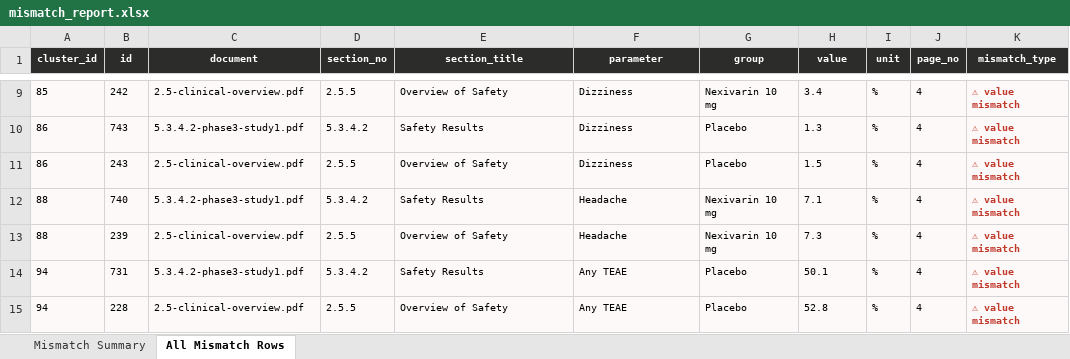
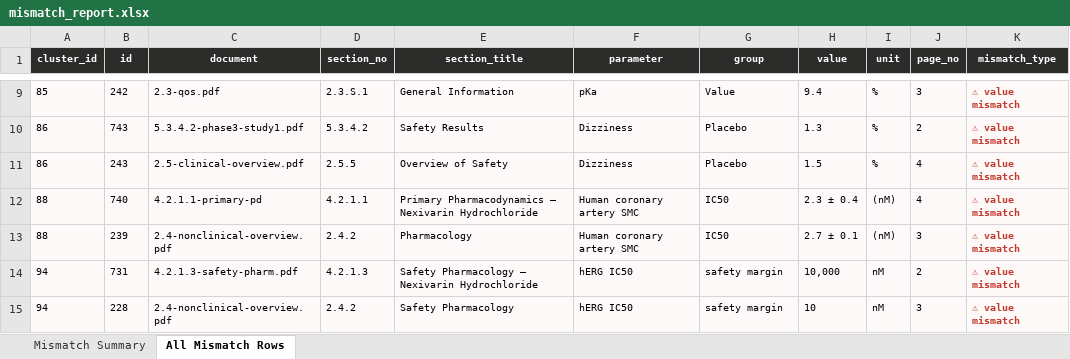
Before and after one commit to Arjun2461/ectd-ui, an Excel workbook: src/assets/mismatch_report.xlsx, sheet All Mismatch Rows, drawn as a sheet; only a part is shown, gaps mark what is left out; values as stored, in another font and other column widths than the file's, no borders; the diff covers the shown part only; the diff names each change by its address in the sheet, - before the commit and + after, or states it on an @@ line.

```diff
--- a/src/assets/mismatch_report.xlsx (sheet All Mismatch Rows)
+++ b/src/assets/mismatch_report.xlsx (sheet All Mismatch Rows)
-C9 (document): 2.5-clinical-overview.pdf
+C9 (document): 2.3-qos.pdf
-D9 (section_no): 2.5.5
+D9 (section_no): 2.3.S.1
-E9 (section_title): Overview of Safety
+E9 (section_title): General Information
-F9 (parameter): Dizziness
+F9 (parameter): pKa
-G9 (group): Nexivarin 10 mg
+G9 (group): Value
-H9 (value): 3.4
+H9 (value): 9.4
-J9 (page_no): 4
+J9 (page_no): 3
-J10 (page_no): 4
+J10 (page_no): 2
-C12 (document): 5.3.4.2-phase3-study1.pdf
+C12 (document): 4.2.1.1-primary-pd
-D12 (section_no): 5.3.4.2
+D12 (section_no): 4.2.1.1
-E12 (section_title): Safety Results
+E12 (section_title): Primary Pharmacodynamics — Nexivarin Hydrochloride
-F12:F13 (parameter): Headache
+F12:F13 (parameter): Human coronary artery SMC
-G12:G13 (group): Nexivarin 10 mg
+G12:G13 (group): IC50
-H12 (value): 7.1
+H12 (value): 2.3 ± 0.4
-I12:I13 (unit): %
+I12:I13 (unit): (nM)
-C13 (document): 2.5-clinical-overview.pdf
+C13 (document): 2.4-nonclinical-overview.pdf
-D13 (section_no): 2.5.5
+D13 (section_no): 2.4.2
-E13 (section_title): Overview of Safety
+E13 (section_title): Pharmacology
-H13 (value): 7.3
+H13 (value): 2.7 ± 0.1
-J13 (page_no): 4
+J13 (page_no): 3
-C14 (document): 5.3.4.2-phase3-study1.pdf
+C14 (document): 4.2.1.3-safety-pharm.pdf
-D14 (section_no): 5.3.4.2
+D14 (section_no): 4.2.1.3
-E14 (section_title): Safety Results
+E14 (section_title): Safety Pharmacology — Nexivarin Hydrochloride
-F14:F15 (parameter): Any TEAE
+F14:F15 (parameter): hERG IC50
-G14:G15 (group): Placebo
+G14:G15 (group): safety margin
-H14 (value): 50.1
+H14 (value): 10,000
-I14:I15 (unit): %
+I14:I15 (unit): nM
-J14 (page_no): 4
+J14 (page_no): 2
-C15 (document): 2.5-clinical-overview.pdf
+C15 (document): 2.4-nonclinical-overview.pdf
-D15 (section_no): 2.5.5
+D15 (section_no): 2.4.2
-E15 (section_title): Overview of Safety
+E15 (section_title): Safety Pharmacology
-H15 (value): 52.8
+H15 (value): 10
-J15 (page_no): 4
+J15 (page_no): 3
```
Also changed, not shown: 2 removed rows and 38 edited cells elsewhere in this sheet, sheet Mismatch Summary, 14 other files.
